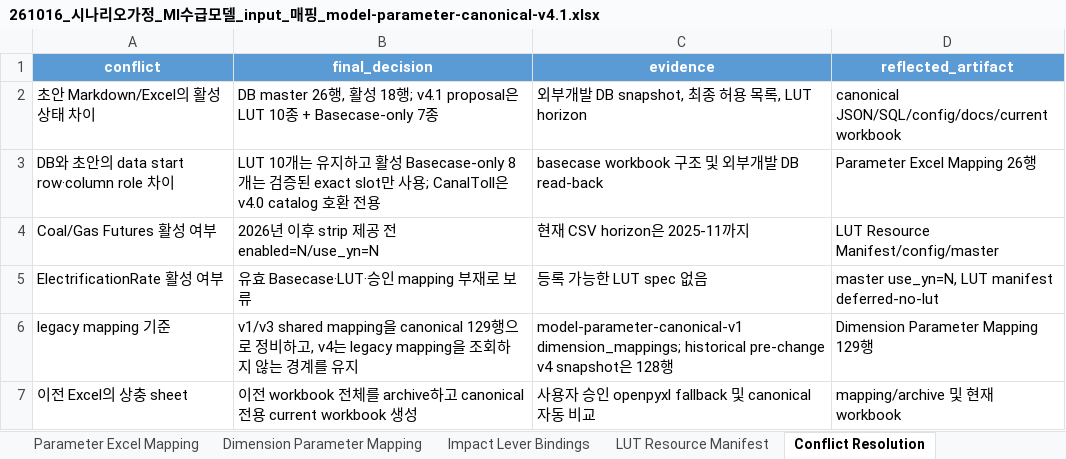
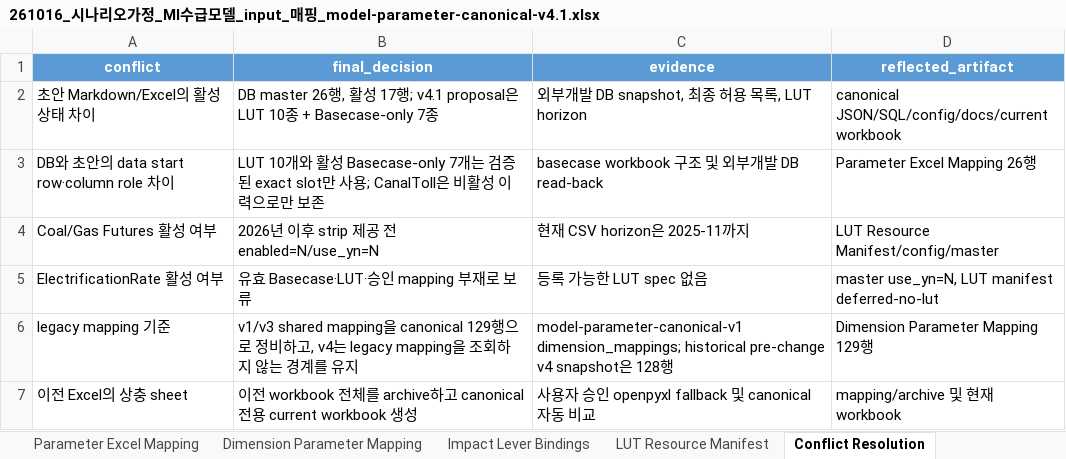
Before and after one commit to enkhbaatarL/skmip-mi-agent, an Excel workbook: apps/agents/model_parameter_agent/resources/mapping/261016_시나리오가정_MI수급모델_input_매핑_model-parameter-canonical-v4.1.xlsx, sheet Conflict Resolution, drawn as a sheet; values as stored, in another font and other column widths than the file's, no borders; table styles not drawn; the diff names each change by its address in the sheet, - before the commit and + after, or states it on an @@ line.

Commit message:
fix(model-parameter): enforce v4.1-only canal split

```diff
--- a/apps/agents/model_parameter_agent/resources/mapping/261016_시나리오가정_MI수급모델_input_매핑_model-parameter-canonical-v4.1.xlsx (sheet Conflict Resolution)
+++ b/apps/agents/model_parameter_agent/resources/mapping/261016_시나리오가정_MI수급모델_input_매핑_model-parameter-canonical-v4.1.xlsx (sheet Conflict Resolution)
-B2 (final_decision): …성 18행;…
+B2 (final_decision): …성 17행;…
-B3 (final_decision): LUT 10개는 유지하고 활성 Basecase-only 8개는 검증된 exact slot만 사용; CanalToll은 v4.0 catalog 호환 전용
+B3 (final_decision): LUT 10개와 활성 Basecase-only 7개는 검증된 exact slot만 사용; CanalToll은 비활성 이력으로만 보존
```
Also changed, not shown: sheet LUT Resource Manifest, sheet 0. Canonical Overview, sheet Parameter Excel Mapping, 43 other files.
